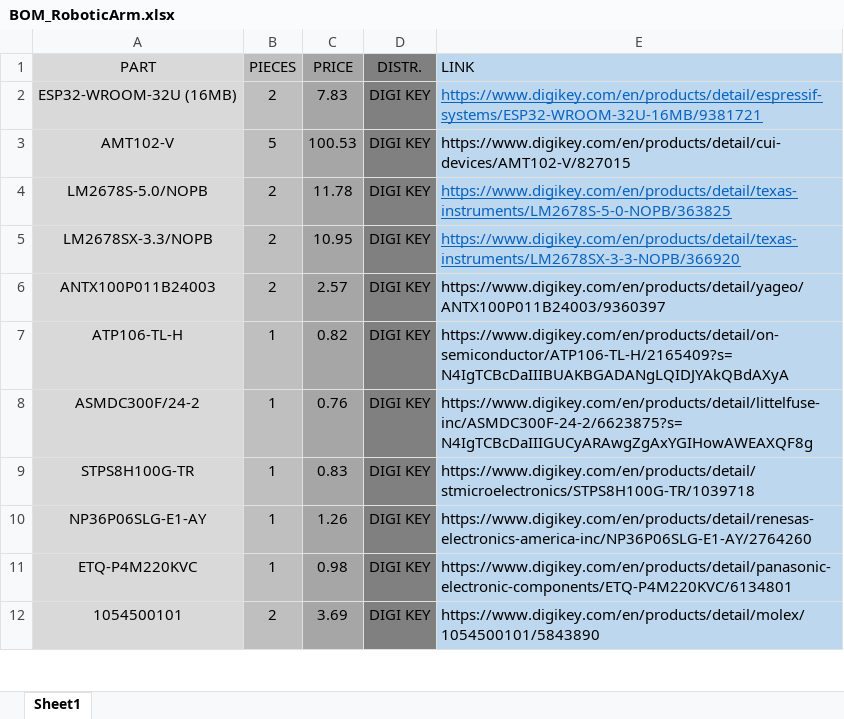
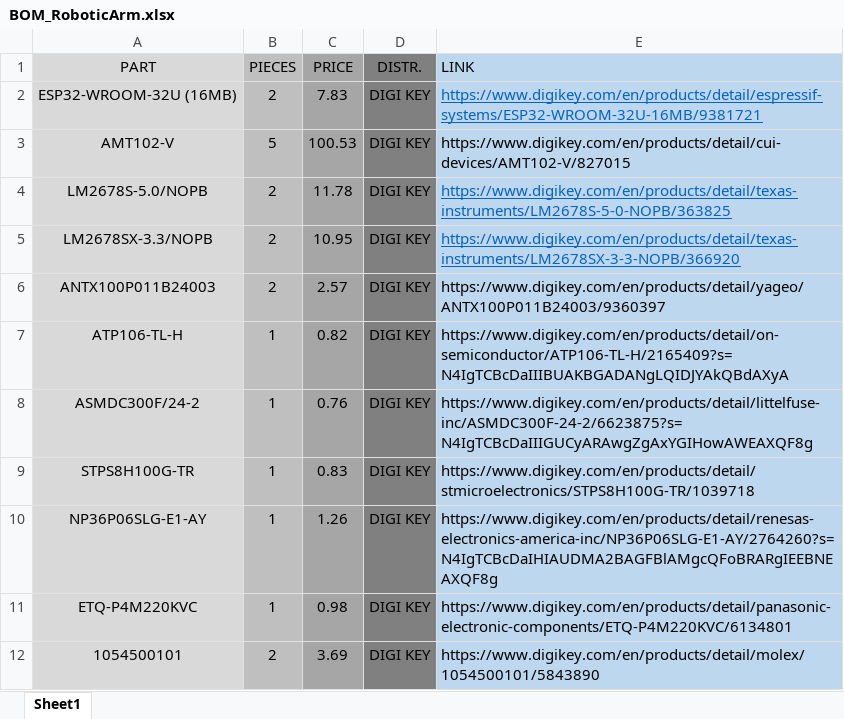
Before and after one commit to SensaGroup/RoboticArm, an Excel workbook: Documents/BOM_RoboticArm.xlsx, sheet Sheet1, drawn as a sheet; only a part is shown; values as stored, in another font and other column widths than the file's, no borders; the diff names each change by its address in the sheet, - before the commit and + after, or states it on an @@ line.

```diff
--- a/Documents/BOM_RoboticArm.xlsx (sheet Sheet1)
+++ b/Documents/BOM_RoboticArm.xlsx (sheet Sheet1)
-E10 (LINK): https://www.digikey.com/en/products/detail/renesas-electronics-america-inc/NP36P06SLG-E1-AY/2764260
+E10 (LINK): https://www.digikey.com/en/products/detail/renesas-electronics-america-inc/NP36P06SLG-E1-AY/2764260?s=N4IgTCBcDaIHIAUDMA2BAGFBlAMgcQFoBRARgIEEBNEAXQF8g
```
Also changed, not shown: 3 other files.
